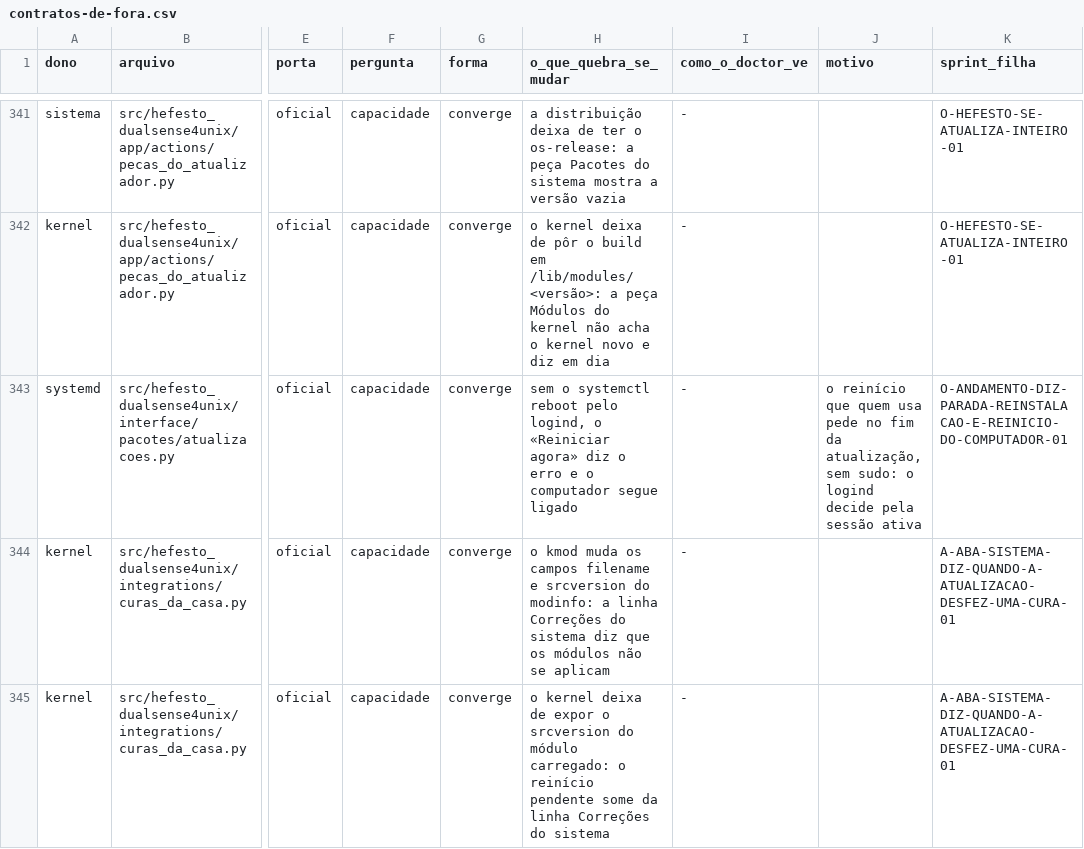
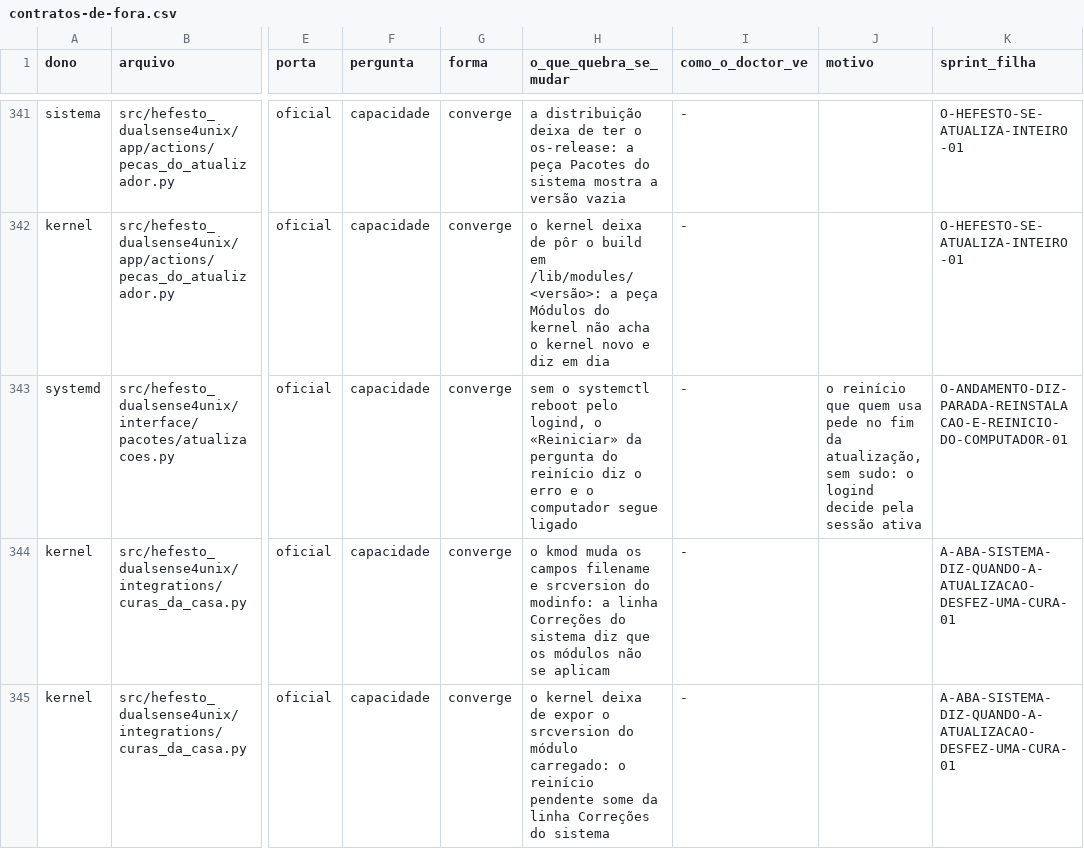
Before and after one commit to Hefesto-Team/hefesto-dualsense4unix, a CSV file: docs/data/contratos-de-fora.csv, drawn as a sheet; only a part is shown, gaps mark what is left out; the diff names each change by its address in the sheet, - before the commit and + after, or states it on an @@ line.

Commit message:
docs(contratos): o systemctl reboot responde ao «Reiniciar» da pergunta, não ao «Reiniciar agora»
O botão do fim da fila passou a abrir a pergunta, e só o «Reiniciar» dela chama o
systemctl reboot (reiniciar_o_computador). A linha do contrato ainda citava o rótulo
antigo.

Origem: D-2011-O-REINICIAR-O-COMPUTADOR-PEDE-CONFIRMACAO
Co-authored-by: AndreBFarias <andre.dsbf@gmail.com>

```diff
--- a/docs/data/contratos-de-fora.csv
+++ b/docs/data/contratos-de-fora.csv
-H343 (o_que_quebra_se_mudar): …logind, o «Reiniciar agora» diz o…
+H343 (o_que_quebra_se_mudar): …logind, o «Reiniciar» da pergunta do reinício diz o…
```
